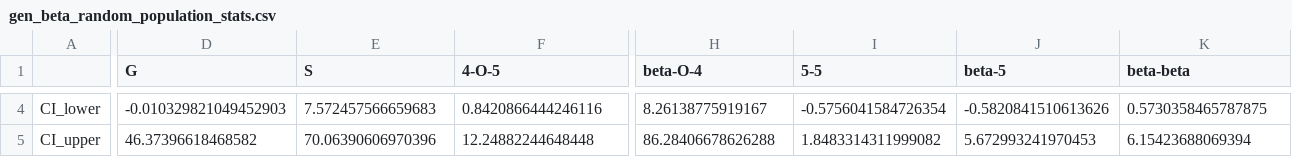
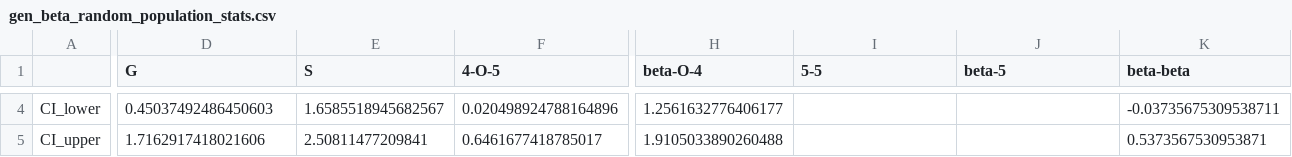
Before and after one commit to VlachosGroup/LigninGraphs, a CSV file: docs/source/examples/demo_results/gen_beta_random/i0/gen_beta_random_population_stats.csv, drawn as a sheet; only a part is shown, gaps mark what is left out; the diff covers the shown part only; the diff names each change by its address in the sheet, - before the commit and + after, or states it on an @@ line.

Commit message:
Add a file to generate population in a range

```diff
--- a/docs/source/examples/demo_results/gen_beta_random/i0/gen_beta_random_population_stats.csv
+++ b/docs/source/examples/demo_results/gen_beta_random/i0/gen_beta_random_population_stats.csv
-D4 (G): -0.010329821049452903
+D4 (G): 0.45037492486450603
-E4 (S): 7.572457566659683
+E4 (S): 1.6585518945682567
-F4 (4-O-5): 0.8420866444246116
+F4 (4-O-5): 0.020498924788164896
-H4 (beta-O-4): 8.26138775919167
+H4 (beta-O-4): 1.2561632776406177
-I4 (5-5): -0.5756041584726354
+I4 (5-5): (empty)
-J4 (beta-5): -0.5820841510613626
+J4 (beta-5): (empty)
-K4 (beta-beta): 0.5730358465787875
+K4 (beta-beta): -0.03735675309538711
-D5 (G): 46.37396618468582
+D5 (G): 1.7162917418021606
-E5 (S): 70.06390606970396
+E5 (S): 2.50811477209841
-F5 (4-O-5): 12.24882244648448
+F5 (4-O-5): 0.6461677418785017
-H5 (beta-O-4): 86.28406678626288
+H5 (beta-O-4): 1.9105033890260488
-I5 (5-5): 1.8483314311999082
+I5 (5-5): (empty)
-J5 (beta-5): 5.672993241970453
+J5 (beta-5): (empty)
-K5 (beta-beta): 6.15423688069394
+K5 (beta-beta): 0.5373567530953871
```
Also changed, not shown: 34 edited cells elsewhere in this file, 10 other files.
